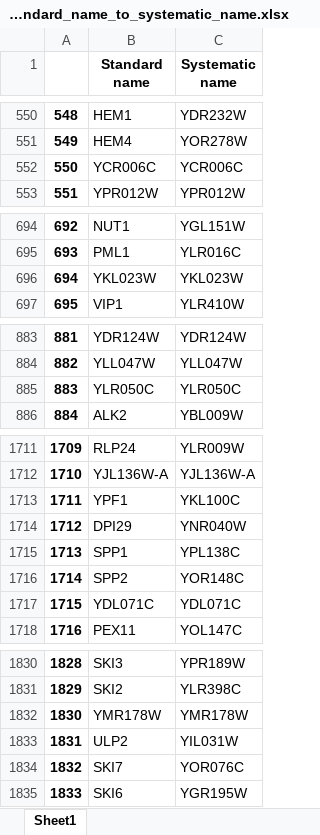
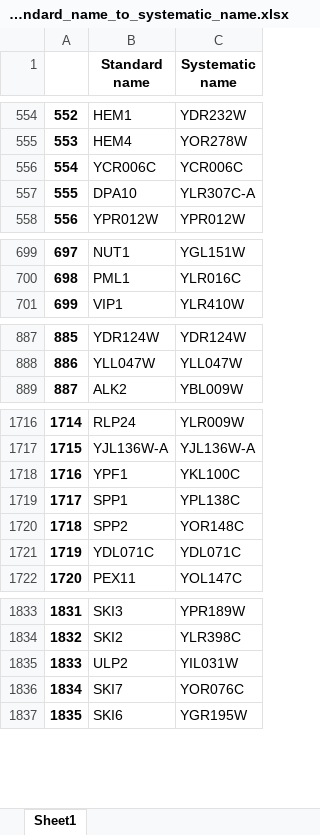
Before and after one commit to barberislab/GEMMER, an Excel workbook: cgi-bin/data/SGD_standard_name_to_systematic_name.xlsx, sheet Sheet1, drawn as a sheet; only a part is shown, gaps mark what is left out; values as stored, in another font and other column widths than the file's, no borders; removed rows and columns are numbered as before the commit, all else as after; the diff covers the shown part only; the diff names each change by its address in the sheet, - before the commit and + after, or states it on an @@ line.

```diff
--- a/cgi-bin/data/SGD_standard_name_to_systematic_name.xlsx (sheet Sheet1)
+++ b/cgi-bin/data/SGD_standard_name_to_systematic_name.xlsx (sheet Sheet1)
@@ column A renumbered between rows 57 and 6752 @@
+row 557: 555 | DPA10 | YLR307C-A
-row 696: 694 | YKL023W | YKL023W
-row 885: 883 | YLR050C | YLR050C
-row 1714: 1712 | DPI29 | YNR040W
-row 1832: 1830 | YMR178W | YMR178W
```
Also changed, not shown: 22 added rows, 19 removed rows and 21 moved rows elsewhere in this sheet, 8 other files.
